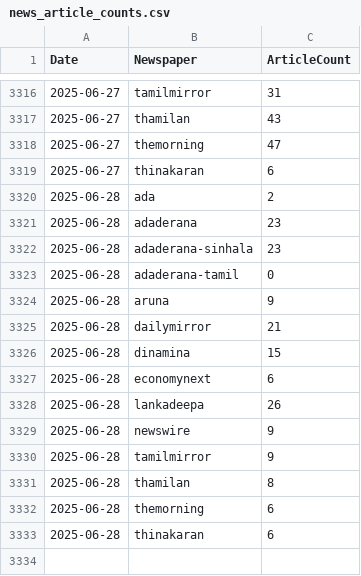
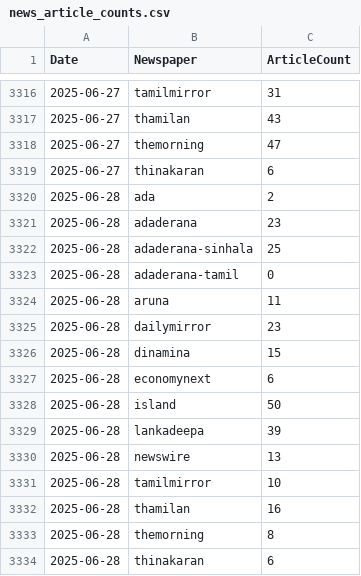
Before and after one commit to itscharukadeshan/sl_news_archive_data, a CSV file: archive/news_article_counts.csv, drawn as a sheet; only a part is shown, gaps mark what is left out.

Commit message:
feat✨: Add articles at 2025-06-28-18-26

```diff
--- a/archive/news_article_counts.csv
+++ b/archive/news_article_counts.csv
@@ -3321,13 +3321,14 @@ Date,Newspaper,ArticleCount
 2025-06-28,adaderana,23
-2025-06-28,adaderana-sinhala,23
+2025-06-28,adaderana-sinhala,25
 2025-06-28,adaderana-tamil,0
-2025-06-28,aruna,9
-2025-06-28,dailymirror,21
+2025-06-28,aruna,11
+2025-06-28,dailymirror,23
 2025-06-28,dinamina,15
 2025-06-28,economynext,6
-2025-06-28,lankadeepa,26
-2025-06-28,newswire,9
-2025-06-28,tamilmirror,9
-2025-06-28,thamilan,8
-2025-06-28,themorning,6
+2025-06-28,island,50
+2025-06-28,lankadeepa,39
+2025-06-28,newswire,13
+2025-06-28,tamilmirror,10
+2025-06-28,thamilan,16
+2025-06-28,themorning,8
 2025-06-28,thinakaran,6
```
Also changed, not shown: 32 other files.
